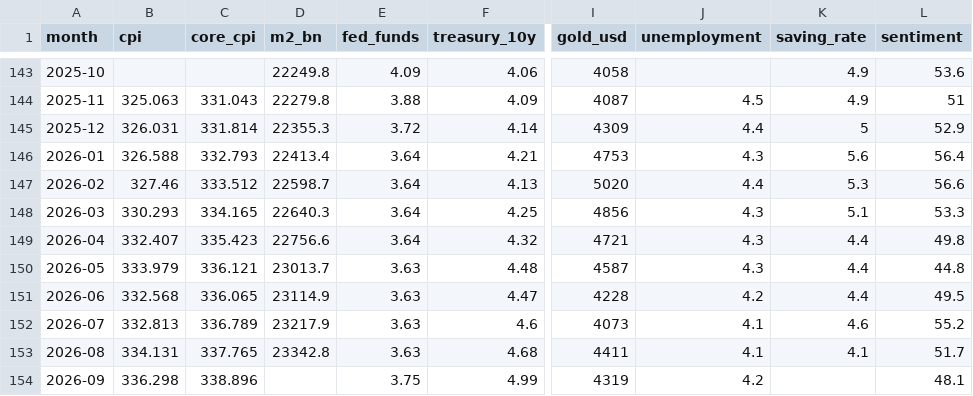
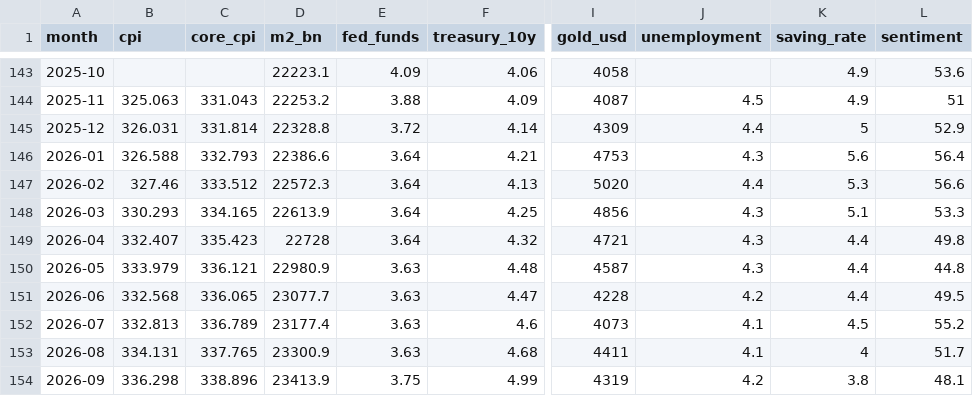
Before and after one commit to moureen-goubran/money-weather, a CSV file: data/monthly.csv, drawn as a sheet; only a part is shown, gaps mark what is left out; the diff covers the shown part only; the diff names each change by its address in the sheet, - before the commit and + after, or states it on an @@ line.

```diff
--- a/data/monthly.csv
+++ b/data/monthly.csv
-D143 (m2_bn): 22249.8
+D143 (m2_bn): 22223.1
-D144 (m2_bn): 22279.8
+D144 (m2_bn): 22253.2
-D145 (m2_bn): 22355.3
+D145 (m2_bn): 22328.8
-D146 (m2_bn): 22413.4
+D146 (m2_bn): 22386.6
-D147 (m2_bn): 22598.7
+D147 (m2_bn): 22572.3
-D148 (m2_bn): 22640.3
+D148 (m2_bn): 22613.9
-D149 (m2_bn): 22756.6
+D149 (m2_bn): 22728
-D150 (m2_bn): 23013.7
+D150 (m2_bn): 22980.9
-D151 (m2_bn): 23114.9
+D151 (m2_bn): 23077.7
-D152 (m2_bn): 23217.9
+D152 (m2_bn): 23177.4
-K152 (saving_rate): 4.6
+K152 (saving_rate): 4.5
-D153 (m2_bn): 23342.8
+D153 (m2_bn): 23300.9
-K153 (saving_rate): 4.1
+K153 (saving_rate): 4
-D154 (m2_bn): (empty)
+D154 (m2_bn): 23413.9
-K154 (saving_rate): (empty)
+K154 (saving_rate): 3.8
```
Also changed, not shown: 54 edited cells elsewhere in this file, data/gdp.csv.
